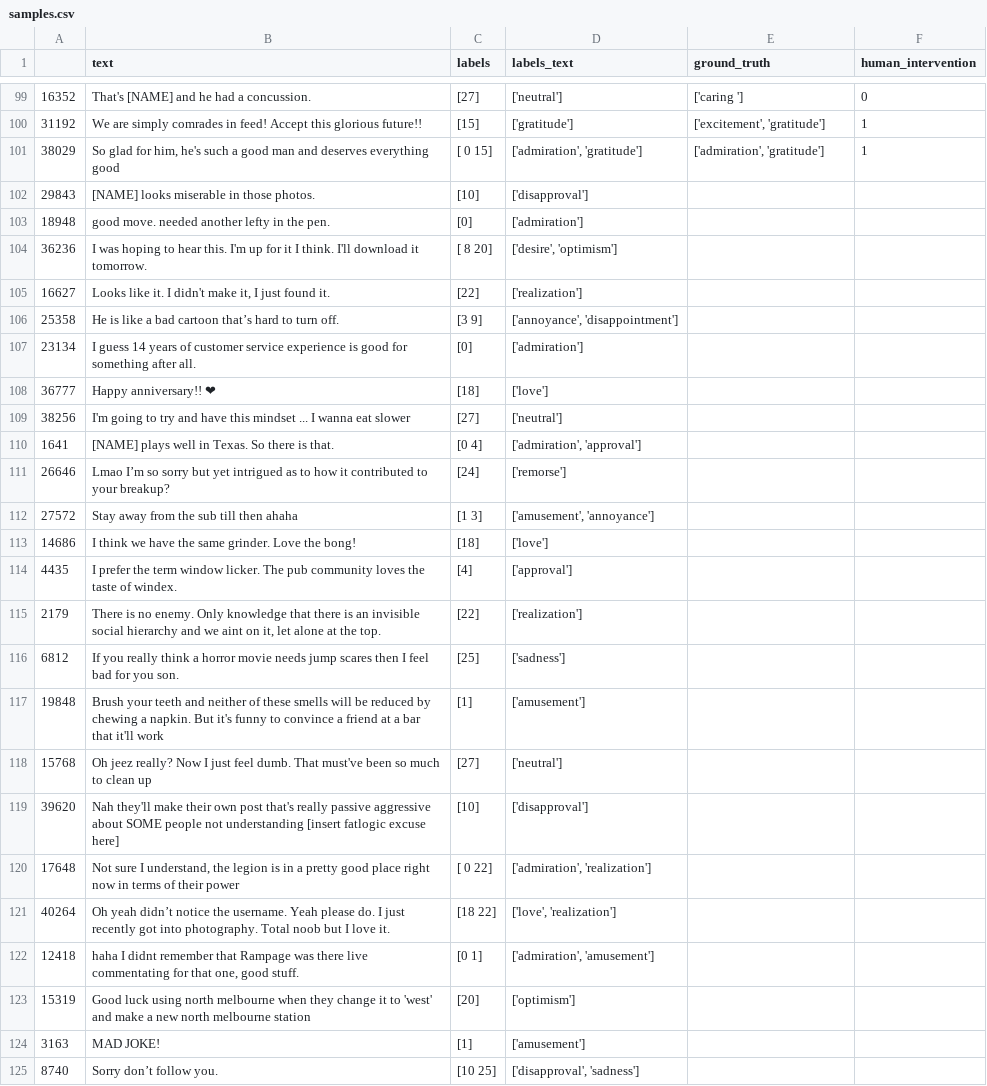
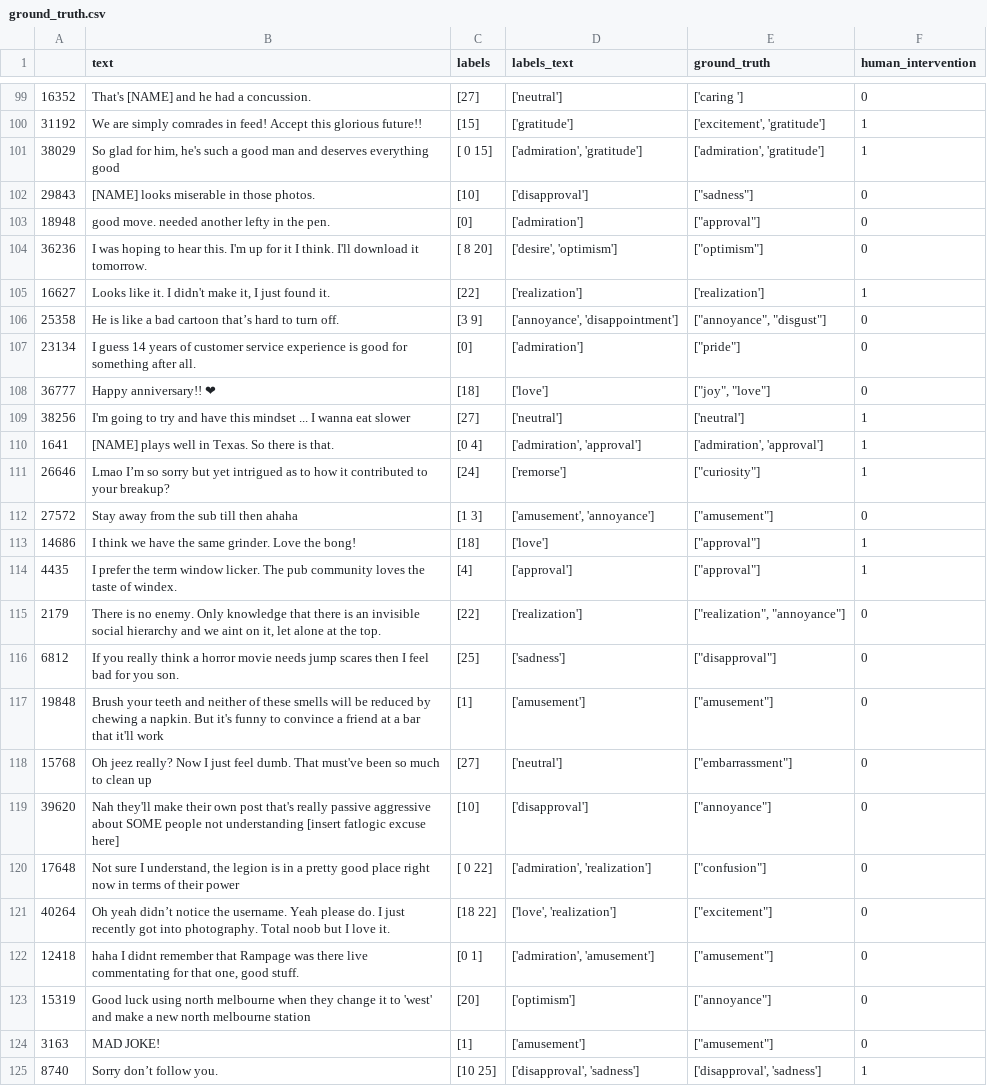
Before and after one commit to AminMohamed-3/LEGO, a CSV file: Dataset/ground_truth.csv (was Dataset/samples.csv), drawn as a sheet; only a part is shown, gaps mark what is left out; the diff covers the shown part only.

```diff
--- a/Dataset/samples.csv
+++ b/Dataset/ground_truth.csv
@@ -101,25 +101,25 @@
 38029,"So glad for him, he's such a good man and deserves everything good ",[ 0 15],"['admiration', 'gratitude']","['admiration', 'gratitude']",1
-29843,[NAME] looks miserable in those photos.,[10],['disapproval'],,
-18948,good move. needed another lefty in the pen.,[0],['admiration'],,
-36236,I was hoping to hear this. I'm up for it I think. I'll download it tomorrow.,[ 8 20],"['desire', 'optimism']",,
-16627,"Looks like it. I didn't make it, I just found it.",[22],['realization'],,
-25358,He is like a bad cartoon that’s hard to turn off.,[3 9],"['annoyance', 'disappointment']",,
-23134,I guess 14 years of customer service experience is good for something after all.,[0],['admiration'],,
-36777,Happy anniversary!! ❤,[18],['love'],,
-38256,I'm going to try and have this mindset ... I wanna eat slower,[27],['neutral'],,
-1641,[NAME] plays well in Texas. So there is that.,[0 4],"['admiration', 'approval']",,
-26646,Lmao I’m so sorry but yet intrigued as to how it contributed to your breakup?,[24],['remorse'],,
-27572,Stay away from the sub till then ahaha,[1 3],"['amusement', 'annoyance']",,
-14686,I think we have the same grinder. Love the bong!,[18],['love'],,
-4435,I prefer the term window licker. The pub community loves the taste of windex.,[4],['approval'],,
-2179,"There is no enemy. Only knowledge that there is an invisible social hierarchy and we aint on it, let alone at the top.",[22],['realization'],,
-6812,If you really think a horror movie needs jump scares then I feel bad for you son.,[25],['sadness'],,
-19848,Brush your teeth and neither of these smells will be reduced by chewing a napkin. But it's funny to convince a friend at a bar that it'll work,[1],['amusement'],,
-15768,Oh jeez really? Now I just feel dumb. That must've been so much to clean up,[27],['neutral'],,
-39620,Nah they'll make their own post that's really passive aggressive about SOME people not understanding [insert fatlogic excuse here],[10],['disapproval'],,
-17648,"Not sure I understand, the legion is in a pretty good place right now in terms of their power",[ 0 22],"['admiration', 'realization']",,
-40264,Oh yeah didn’t notice the username. Yeah please do. I just recently got into photography. Total noob but I love it.,[18 22],"['love', 'realization']",,
-12418,"haha I didnt remember that Rampage was there live commentating for that one, good stuff. ",[0 1],"['admiration', 'amusement']",,
-15319,Good luck using north melbourne when they change it to 'west' and make a new north melbourne station,[20],['optimism'],,
-3163,MAD JOKE!,[1],['amusement'],,
-8740,Sorry don’t follow you.,[10 25],"['disapproval', 'sadness']",,
+29843,[NAME] looks miserable in those photos.,[10],['disapproval'],"[""sadness""]",0
+18948,good move. needed another lefty in the pen.,[0],['admiration'],"[""approval""]",0
+36236,I was hoping to hear this. I'm up for it I think. I'll download it tomorrow.,[ 8 20],"['desire', 'optimism']","[""optimism""]",0
+16627,"Looks like it. I didn't make it, I just found it.",[22],['realization'],['realization'],1
+25358,He is like a bad cartoon that’s hard to turn off.,[3 9],"['annoyance', 'disappointment']","[""annoyance"", ""disgust""]",0
+23134,I guess 14 years of customer service experience is good for something after all.,[0],['admiration'],"[""pride""]",0
+36777,Happy anniversary!! ❤,[18],['love'],"[""joy"", ""love""]",0
+38256,I'm going to try and have this mindset ... I wanna eat slower,[27],['neutral'],['neutral'],1
+1641,[NAME] plays well in Texas. So there is that.,[0 4],"['admiration', 'approval']","['admiration', 'approval']",1
+26646,Lmao I’m so sorry but yet intrigued as to how it contributed to your breakup?,[24],['remorse'],"[""curiosity""]",1
+27572,Stay away from the sub till then ahaha,[1 3],"['amusement', 'annoyance']","[""amusement""]",0
+14686,I think we have the same grinder. Love the bong!,[18],['love'],"[""approval""]",1
+4435,I prefer the term window licker. The pub community loves the taste of windex.,[4],['approval'],"[""approval""]",1
+2179,"There is no enemy. Only knowledge that there is an invisible social hierarchy and we aint on it, let alone at the top.",[22],['realization'],"[""realization"", ""annoyance""]",0
+6812,If you really think a horror movie needs jump scares then I feel bad for you son.,[25],['sadness'],"[""disapproval""]",0
+19848,Brush your teeth and neither of these smells will be reduced by chewing a napkin. But it's funny to convince a friend at a bar that it'll work,[1],['amusement'],"[""amusement""]",0
+15768,Oh jeez really? Now I just feel dumb. That must've been so much to clean up,[27],['neutral'],"[""embarrassment""]",0
+39620,Nah they'll make their own post that's really passive aggressive about SOME people not understanding [insert fatlogic excuse here],[10],['disapproval'],"[""annoyance""]",0
+17648,"Not sure I understand, the legion is in a pretty good place right now in terms of their power",[ 0 22],"['admiration', 'realization']","[""confusion""]",0
+40264,Oh yeah didn’t notice the username. Yeah please do. I just recently got into photography. Total noob but I love it.,[18 22],"['love', 'realization']","[""excitement""]",0
+12418,"haha I didnt remember that Rampage was there live commentating for that one, good stuff. ",[0 1],"['admiration', 'amusement']","[""amusement""]",0
+15319,Good luck using north melbourne when they change it to 'west' and make a new north melbourne station,[20],['optimism'],"[""annoyance""]",0
+3163,MAD JOKE!,[1],['amusement'],"[""amusement""]",0
+8740,Sorry don’t follow you.,[10 25],"['disapproval', 'sadness']","['disapproval', 'sadness']",1
```
Also changed, not shown: 103 edited cells elsewhere in this file, 1 other file.
